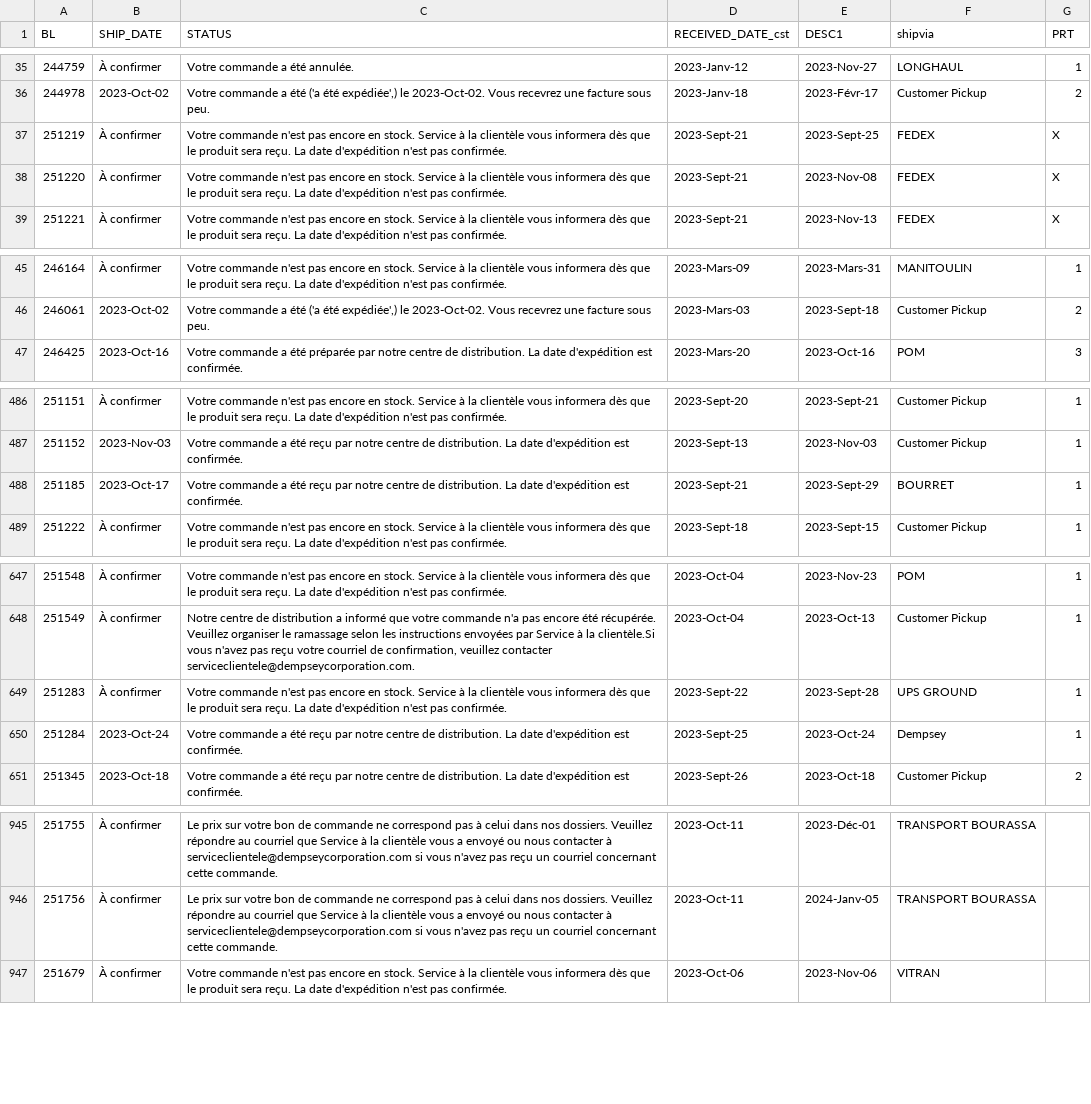
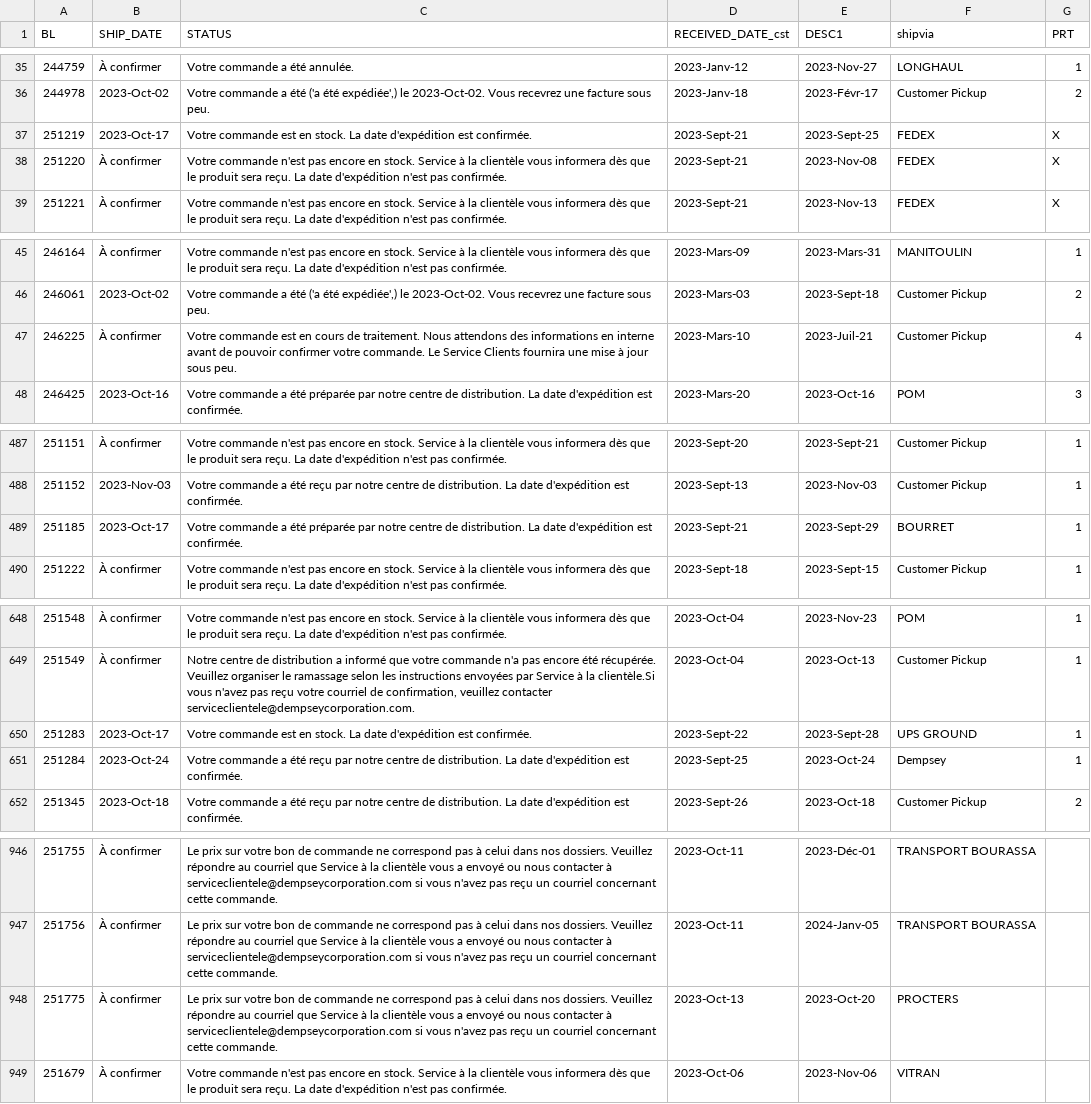
Before and after one commit to dempseysystems/dempseysystems.github.io, a CSV file: ordhfile-french - Dempsey Canada.csv, drawn as a sheet; only a part is shown, gaps mark what is left out.

```diff
--- a/ordhfile-french - Dempsey Canada.csv
+++ b/ordhfile-french - Dempsey Canada.csv
@@ -36,3 +36,3 @@ BL,SHIP_DATE,STATUS,RECEIVED_DATE_cst,DESC1,shipvia,PRT
 244978,2023-Oct-02,"Votre commande a été ('a été expédiée',) le 2023-Oct-02. Vous recevrez une facture sous peu.",2023-Janv-18,2023-Févr-17,Customer Pickup,2
-251219,À confirmer,Votre commande n'est pas encore en stock. Service à la clientèle vous informera dès que le produit sera reçu. La date d'expédition n'est pas confirmée.,2023-Sept-21,2023-Sept-25,FEDEX,X
+251219,2023-Oct-17,Votre commande est en stock. La date d'expédition est confirmée.,2023-Sept-21,2023-Sept-25,FEDEX,X
 251220,À confirmer,Votre commande n'est pas encore en stock. Service à la clientèle vous informera dès que le produit sera reçu. La date d'expédition n'est pas confirmée.,2023-Sept-21,2023-Nov-08,FEDEX,X
@@ -46,2 +46,3 @@ BL,SHIP_DATE,STATUS,RECEIVED_DATE_cst,DESC1,shipvia,PRT
 246061,2023-Oct-02,"Votre commande a été ('a été expédiée',) le 2023-Oct-02. Vous recevrez une facture sous peu.",2023-Mars-03,2023-Sept-18,Customer Pickup,2
+246225,À confirmer,Votre commande est en cours de traitement. Nous attendons des informations en interne avant de pouvoir confirmer votre commande. Le Service Clients fournira une mise à jour sous peu.,2023-Mars-10,2023-Juil-21,Customer Pickup,4
 246425,2023-Oct-16,Votre commande a été préparée par notre centre de distribution. La date d'expédition est confirmée.,2023-Mars-20,2023-Oct-16,POM,3
@@ -487,3 +488,3 @@ BL,SHIP_DATE,STATUS,RECEIVED_DATE_cst,DESC1,shipvia,PRT
 251152,2023-Nov-03,Votre commande a été reçu par notre centre de distribution. La date d'expédition est confirmée.,2023-Sept-13,2023-Nov-03,Customer Pickup,1
-251185,2023-Oct-17,Votre commande a été reçu par notre centre de distribution. La date d'expédition est confirmée.,2023-Sept-21,2023-Sept-29,BOURRET,1
+251185,2023-Oct-17,Votre commande a été préparée par notre centre de distribution. La date d'expédition est confirmée.,2023-Sept-21,2023-Sept-29,BOURRET,1
 251222,À confirmer,Votre commande n'est pas encore en stock. Service à la clientèle vous informera dès que le produit sera reçu. La date d'expédition n'est pas confirmée.,2023-Sept-18,2023-Sept-15,Customer Pickup,1
@@ -648,3 +649,3 @@ BL,SHIP_DATE,STATUS,RECEIVED_DATE_cst,DESC1,shipvia,PRT
 251549,À confirmer,"Notre centre de distribution a informé que votre commande n'a pas encore été récupérée. Veuillez organiser le ramassage selon les instructions envoyées par Service à la clientèle.Si vous n'avez pas reçu votre courriel de confirmation, veuillez contacter serviceclientele@dempseycorporation.com.",2023-Oct-04,2023-Oct-13,Customer Pickup,1
-251283,À confirmer,Votre commande n'est pas encore en stock. Service à la clientèle vous informera dès que le produit sera reçu. La date d'expédition n'est pas confirmée.,2023-Sept-22,2023-Sept-28,UPS GROUND,1
+251283,2023-Oct-17,Votre commande est en stock. La date d'expédition est confirmée.,2023-Sept-22,2023-Sept-28,UPS GROUND,1
 251284,2023-Oct-24,Votre commande a été reçu par notre centre de distribution. La date d'expédition est confirmée.,2023-Sept-25,2023-Oct-24,Dempsey,1
@@ -946,2 +947,3 @@ BL,SHIP_DATE,STATUS,RECEIVED_DATE_cst,DESC1,shipvia,PRT
 251756,À confirmer,Le prix sur votre bon de commande ne correspond pas à celui dans nos dossiers. Veuillez répondre au courriel que Service à la clientèle vous a envoyé ou nous contacter à serviceclientele@dempseycorporation.com si vous n'avez pas reçu un courriel concernant cette commande.,2023-Oct-11,2024-Janv-05,TRANSPORT BOURASSA,
+251775,À confirmer,Le prix sur votre bon de commande ne correspond pas à celui dans nos dossiers. Veuillez répondre au courriel que Service à la clientèle vous a envoyé ou nous contacter à serviceclientele@dempseycorporation.com si vous n'avez pas reçu un courriel concernant cette commande.,2023-Oct-13,2023-Oct-20,PROCTERS,
 251679,À confirmer,Votre commande n'est pas encore en stock. Service à la clientèle vous informera dès que le produit sera reçu. La date d'expédition n'est pas confirmée.,2023-Oct-06,2023-Nov-06,VITRAN,
```
Also changed, not shown: ordhfile - Dempsey Canada.csv, 5 other files.
